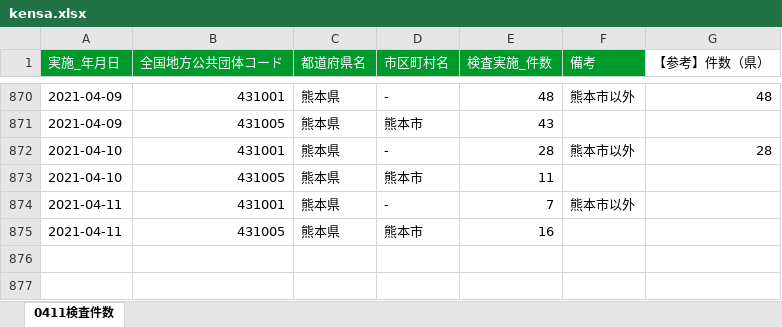
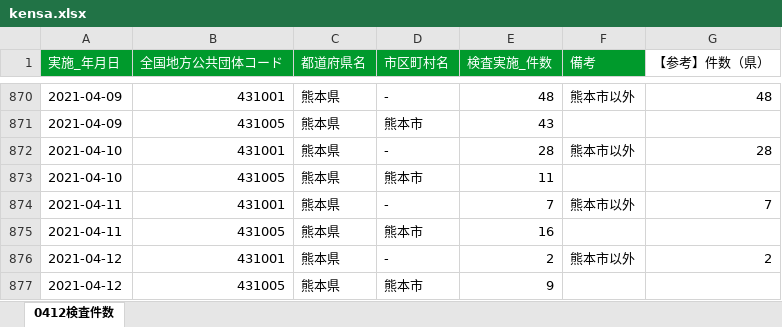
Before and after one commit to makoragi/kumamoto-covid19, an Excel workbook: kensa.xlsx, sheet 0412検査件数, drawn as a sheet; only a part is shown, gaps mark what is left out; values as stored, in another font and other column widths than the file's, no borders; the diff names each change by its address in the sheet, - before the commit and + after, or states it on an @@ line.

```diff
--- a/kensa.xlsx (sheet 0412検査件数)
+++ b/kensa.xlsx (sheet 0412検査件数)
-sheet tab: 0411検査件数
+sheet tab: 0412検査件数
-G874 (【参考】件数（県）): (empty)
+G874 (【参考】件数（県）): 7
+row 876: 2021-04-12 | 431001 | 熊本県 | - | 2 | 熊本市以外 | 2
+row 877: 2021-04-12 | 431005 | 熊本県 | 熊本市 | 9
```
Also changed, not shown: 1 other file.
